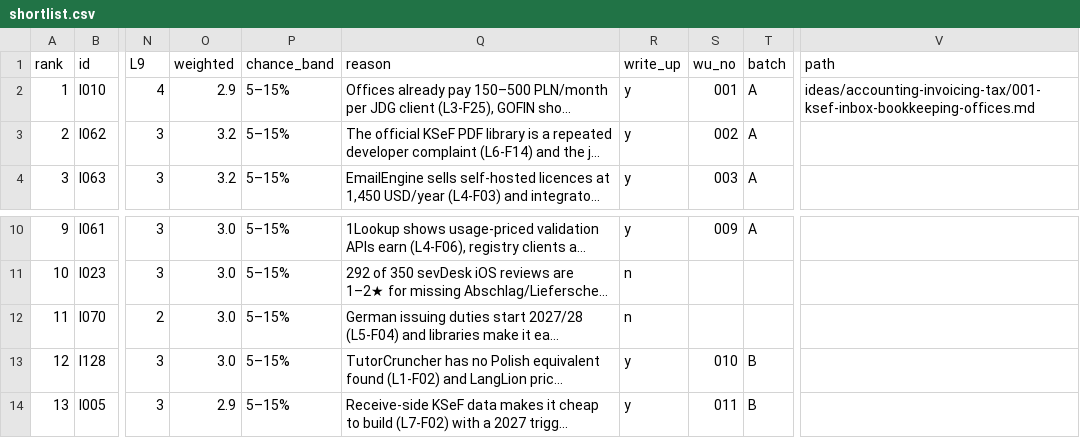
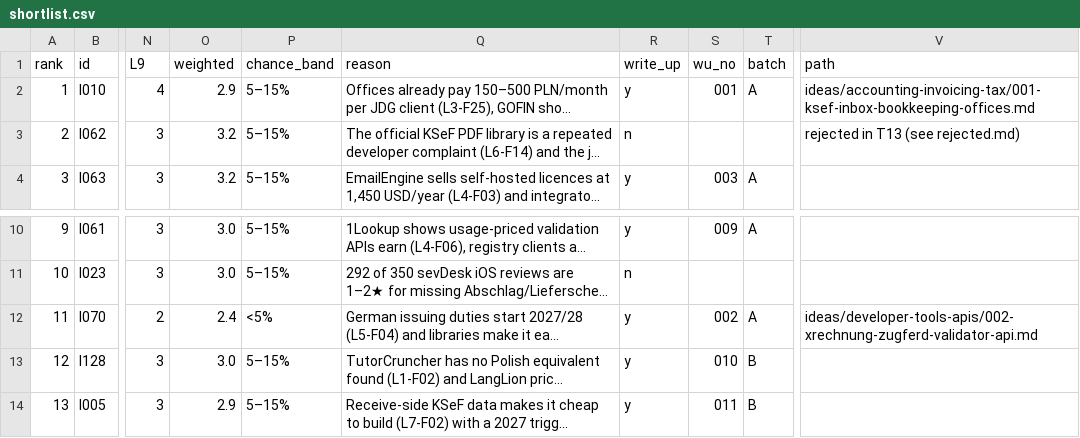
Before and after one commit to thobho/automated, a CSV file: projects/idea-generator/ideas/shortlist.csv, drawn as a sheet; only a part is shown, gaps mark what is left out; long unchanged cells end in …; the diff names each change by its address in the sheet, - before the commit and + after, or states it on an @@ line.

```diff
--- a/projects/idea-generator/ideas/shortlist.csv
+++ b/projects/idea-generator/ideas/shortlist.csv
-R3 (write_up): y
+R3 (write_up): n
-S3 (wu_no): 002
+S3 (wu_no): (empty)
-T3 (batch): A
+T3 (batch): (empty)
-V3 (path): (empty)
+V3 (path): rejected in T13 (see rejected.md)
-O12 (weighted): 3.0
+O12 (weighted): 2.4
-P12 (chance_band): 5–15%
+P12 (chance_band): <5%
-R12 (write_up): n
+R12 (write_up): y
-S12 (wu_no): (empty)
+S12 (wu_no): 002
-T12 (batch): (empty)
+T12 (batch): A
-V12 (path): (empty)
+V12 (path): ideas/developer-tools-apis/002-xrechnung-zugferd-validator-api.md
```
Also changed, not shown: 4 other files.
